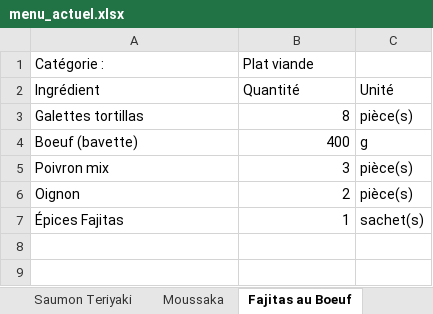
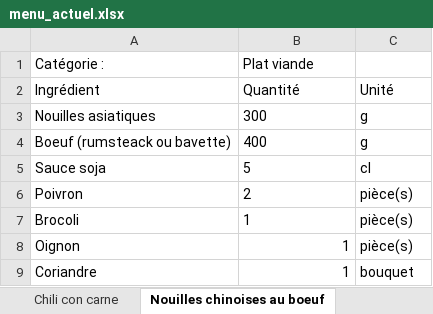
Before and after one commit to LinoVation1312/valise-aux-epices, an Excel workbook: menu_actuel.xlsx, sheet Nouilles chinoises au boeuf, drawn as a sheet; values as stored, in another font and other column widths than the file's, no borders; removed rows and columns are numbered as before the commit, all else as after; the diff names each change by its address in the sheet, - before the commit and + after, or states it on an @@ line.

```diff
--- a/menu_actuel.xlsx (sheet Nouilles chinoises au boeuf)
+++ b/menu_actuel.xlsx (sheet Nouilles chinoises au boeuf)
-sheet tab: Moussaka
+sheet tab: Chili con carne
-sheet tab: Fajitas au Boeuf
+sheet tab: Nouilles chinoises au boeuf
-row 3: Galettes tortillas | 8 | pièce(s)
+row 3: Nouilles asiatiques | 300 | g
-A4 (Catégorie :): Boeuf (bavette)
+A4 (Catégorie :): Boeuf (rumsteack ou bavette)
-B4 alignment: right
+B4 alignment: left
-row 5: Poivron mix | 3 | pièce(s)
+row 5: Sauce soja | 5 | cl
+row 6: Poivron | 2 | pièce(s)
+row 7: Brocoli | 1 | pièce(s)
-B8 (Plat viande): 2
+B8 (Plat viande): 1
-row 7: Épices Fajitas | 1 | sachet(s)
+row 9: Coriandre | 1 | bouquet
```
Also changed, not shown: sheet Parmentier de poissons, sheet Filet mignon sauce forestière, sheet Lasagnes au boeuf, sheet Salade de mangue à la thaï, sheet Dhal de lentilles, sheet Taboulé, 22 more sheets, other sheet tabs.
